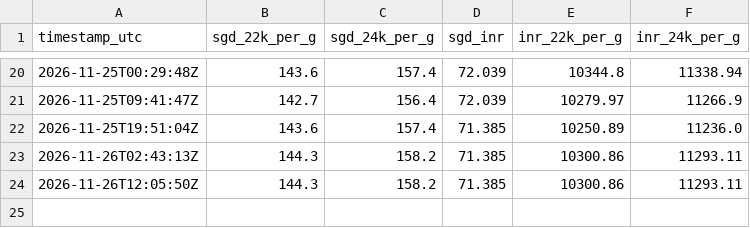
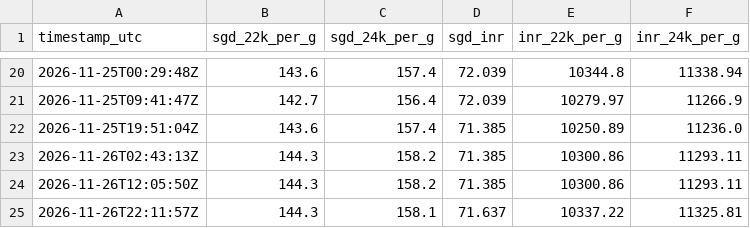
Before and after one commit to kjitendraganesh/gold-price-tracker, a CSV file: data/prices.csv, drawn as a sheet; only a part is shown, gaps mark what is left out.

Commit message:
Update prices

```diff
--- a/data/prices.csv
+++ b/data/prices.csv
@@ -24 +24,2 @@ timestamp_utc,sgd_22k_per_g,sgd_24k_per_g,sgd_inr,inr_22k_per_g,inr_24k_per_g
 2026-11-26T12:05:50Z,144.3,158.2,71.385,10300.86,11293.11
+2026-11-26T22:11:57Z,144.3,158.1,71.637,10337.22,11325.81
```
